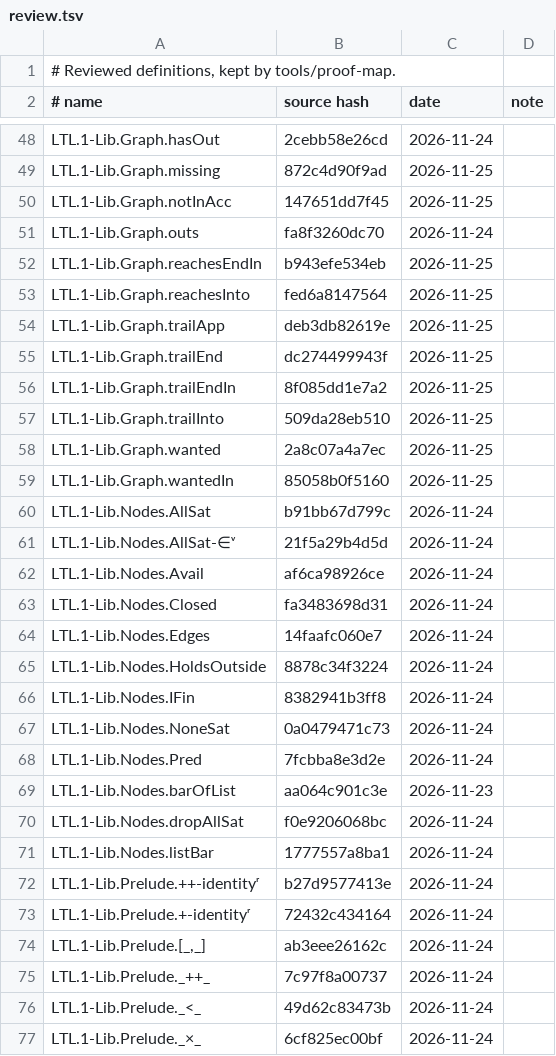
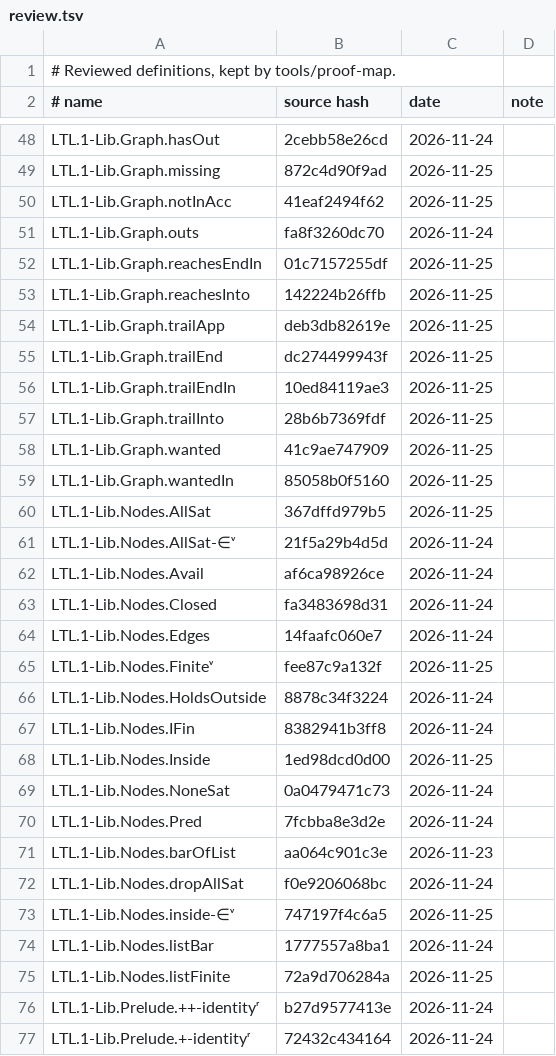
Before and after one commit to awerar/LTL, a TSV file: docs/review.tsv, drawn as a sheet; only a part is shown, gaps mark what is left out; the shorter side is filled out with more unchanged rows.

```diff
--- a/docs/review.tsv
+++ b/docs/review.tsv
@@ -49,13 +49,13 @@ LTL.1-Lib.Graph.hasOut	2cebb58e26cd	2026-11-24
 LTL.1-Lib.Graph.missing	872c4d90f9ad	2026-11-25	
-LTL.1-Lib.Graph.notInAcc	147651dd7f45	2026-11-25	
+LTL.1-Lib.Graph.notInAcc	41eaf2494f62	2026-11-25	
 LTL.1-Lib.Graph.outs	fa8f3260dc70	2026-11-24	
-LTL.1-Lib.Graph.reachesEndIn	b943efe534eb	2026-11-25	
-LTL.1-Lib.Graph.reachesInto	fed6a8147564	2026-11-25	
+LTL.1-Lib.Graph.reachesEndIn	01c7157255df	2026-11-25	
+LTL.1-Lib.Graph.reachesInto	142224b26ffb	2026-11-25	
 LTL.1-Lib.Graph.trailApp	deb3db82619e	2026-11-25	
 LTL.1-Lib.Graph.trailEnd	dc274499943f	2026-11-25	
-LTL.1-Lib.Graph.trailEndIn	8f085dd1e7a2	2026-11-25	
-LTL.1-Lib.Graph.trailInto	509da28eb510	2026-11-25	
-LTL.1-Lib.Graph.wanted	2a8c07a4a7ec	2026-11-25	
+LTL.1-Lib.Graph.trailEndIn	10ed84119ae3	2026-11-25	
+LTL.1-Lib.Graph.trailInto	28b6b7369fdf	2026-11-25	
+LTL.1-Lib.Graph.wanted	41c9ae747909	2026-11-25	
 LTL.1-Lib.Graph.wantedIn	85058b0f5160	2026-11-25	
-LTL.1-Lib.Nodes.AllSat	b91bb67d799c	2026-11-24	
+LTL.1-Lib.Nodes.AllSat	367dffd979b5	2026-11-25	
 LTL.1-Lib.Nodes.AllSat-∈ᵛ	21f5a29b4d5d	2026-11-24	
@@ -64,4 +64,6 @@ LTL.1-Lib.Nodes.Closed	fa3483698d31	2026-11-24
 LTL.1-Lib.Nodes.Edges	14faafc060e7	2026-11-24	
+LTL.1-Lib.Nodes.Finiteᵛ	fee87c9a132f	2026-11-25	
 LTL.1-Lib.Nodes.HoldsOutside	8878c34f3224	2026-11-24	
 LTL.1-Lib.Nodes.IFin	8382941b3ff8	2026-11-24	
+LTL.1-Lib.Nodes.Inside	1ed98dcd0d00	2026-11-25	
 LTL.1-Lib.Nodes.NoneSat	0a0479471c73	2026-11-24	
@@ -70,3 +72,5 @@ LTL.1-Lib.Nodes.barOfList	aa064c901c3e	2026-11-23
 LTL.1-Lib.Nodes.dropAllSat	f0e9206068bc	2026-11-24	
+LTL.1-Lib.Nodes.inside-∈ᵛ	747197f4c6a5	2026-11-25	
 LTL.1-Lib.Nodes.listBar	1777557a8ba1	2026-11-24	
+LTL.1-Lib.Nodes.listFinite	72a9d706284a	2026-11-25	
 LTL.1-Lib.Prelude.++-identityʳ	b27d9577413e	2026-11-24	
```
Also changed, not shown: 18 other files.
